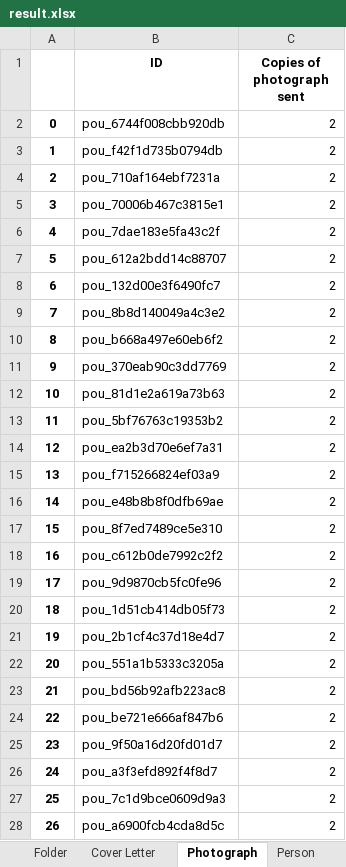
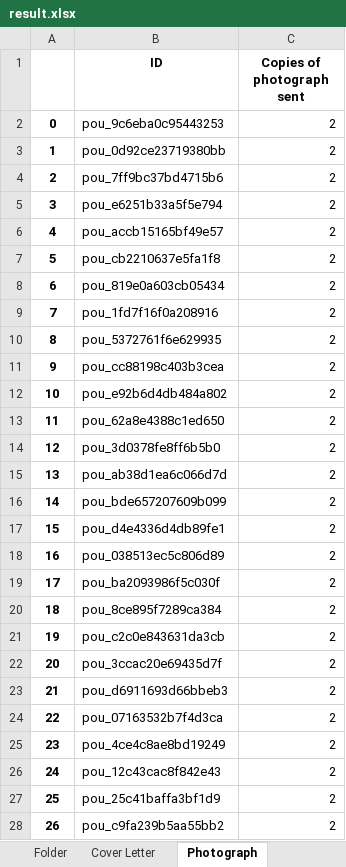
Before and after one commit to dhlab-basel/0827-pou-scripts, an Excel workbook: 04_output_data/result.xlsx, sheet Photograph, drawn as a sheet; only a part is shown; values as stored, in another font and other column widths than the file's, no borders; the diff covers the shown part only; the diff names each change by its address in the sheet, - before the commit and + after, or states it on an @@ line.

```diff
--- a/04_output_data/result.xlsx (sheet Photograph)
+++ b/04_output_data/result.xlsx (sheet Photograph)
-B2 (ID): pou_6744f008cbb920db
+B2 (ID): pou_9c6eba0c95443253
-B3 (ID): pou_f42f1d735b0794db
+B3 (ID): pou_0d92ce23719380bb
-B4 (ID): pou_710af164ebf7231a
+B4 (ID): pou_7ff9bc37bd4715b6
-B5 (ID): pou_70006b467c3815e1
+B5 (ID): pou_e6251b33a5f5e794
-B6 (ID): pou_7dae183e5fa43c2f
+B6 (ID): pou_accb15165bf49e57
-B7 (ID): pou_612a2bdd14c88707
+B7 (ID): pou_cb2210637e5fa1f8
-B8 (ID): pou_132d00e3f6490fc7
+B8 (ID): pou_819e0a603cb05434
-B9 (ID): pou_8b8d140049a4c3e2
+B9 (ID): pou_1fd7f16f0a208916
-B10 (ID): pou_b668a497e60eb6f2
+B10 (ID): pou_5372761f6e629935
-B11 (ID): pou_370eab90c3dd7769
+B11 (ID): pou_cc88198c403b3cea
-B12 (ID): pou_81d1e2a619a73b63
+B12 (ID): pou_e92b6d4db484a802
-B13 (ID): pou_5bf76763c19353b2
+B13 (ID): pou_62a8e4388c1ed650
-B14 (ID): pou_ea2b3d70e6ef7a31
+B14 (ID): pou_3d0378fe8ff6b5b0
-B15 (ID): pou_f715266824ef03a9
+B15 (ID): pou_ab38d1ea6c066d7d
-B16 (ID): pou_e48b8b8f0dfb69ae
+B16 (ID): pou_bde657207609b099
-B17 (ID): pou_8f7ed7489ce5e310
+B17 (ID): pou_d4e4336d4db89fe1
-B18 (ID): pou_c612b0de7992c2f2
+B18 (ID): pou_038513ec5c806d89
-B19 (ID): pou_9d9870cb5fc0fe96
+B19 (ID): pou_ba2093986f5c030f
-B20 (ID): pou_1d51cb414db05f73
+B20 (ID): pou_8ce895f7289ca384
-B21 (ID): pou_2b1cf4c37d18e4d7
+B21 (ID): pou_c2c0e843631da3cb
-B22 (ID): pou_551a1b5333c3205a
+B22 (ID): pou_3ccac20e69435d7f
-B23 (ID): pou_bd56b92afb223ac8
+B23 (ID): pou_d6911693d66bbeb3
-B24 (ID): pou_be721e666af847b6
+B24 (ID): pou_07163532b7f4d3ca
-B25 (ID): pou_9f50a16d20fd01d7
+B25 (ID): pou_4ce4c8ae8bd19249
-B26 (ID): pou_a3f3efd892f4f8d7
+B26 (ID): pou_12c43cac8f842e43
-B27 (ID): pou_7c1d9bce0609d9a3
+B27 (ID): pou_25c41baffa3bf1d9
-B28 (ID): pou_a6900fcb4cda8d5c
+B28 (ID): pou_c9fa239b5aa55bb2
```
Also changed, not shown: 1563 edited cells elsewhere in this sheet, sheet Cover Letter, sheet Person, sheet Folder, other sheet tabs, 1 other file.
